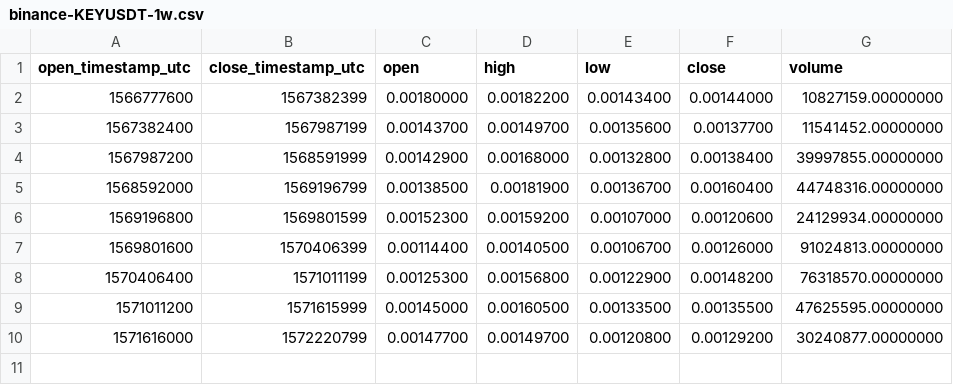
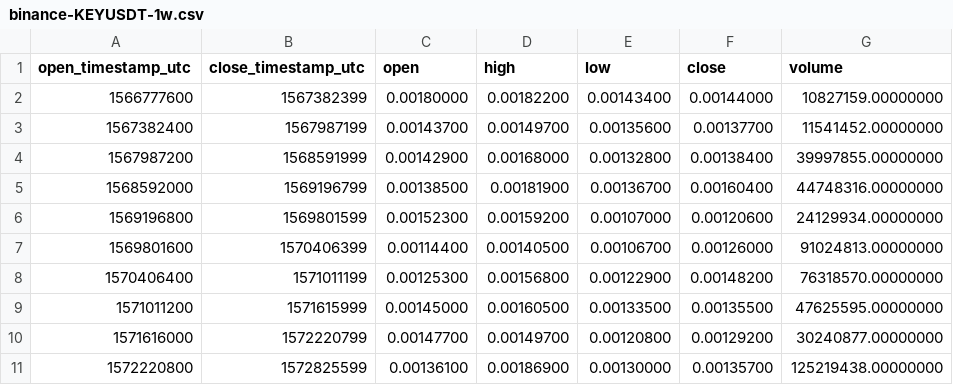
Before and after one commit to cryptobigbro/binance-KEYUSDT, a CSV file: binance-KEYUSDT-1w.csv, drawn as a sheet.

```diff
--- a/binance-KEYUSDT-1w.csv
+++ b/binance-KEYUSDT-1w.csv
@@ -10 +10,2 @@ open_timestamp_utc,close_timestamp_utc,open,high,low,close,volume
 1571616000,1572220799,0.00147700,0.00149700,0.00120800,0.00129200,30240877.00000000
+1572220800,1572825599,0.00136100,0.00186900,0.00130000,0.00135700,125219438.00000000
```
Also changed, not shown: binance-KEYUSDT-1d.csv, binance-KEYUSDT-1h.csv.
